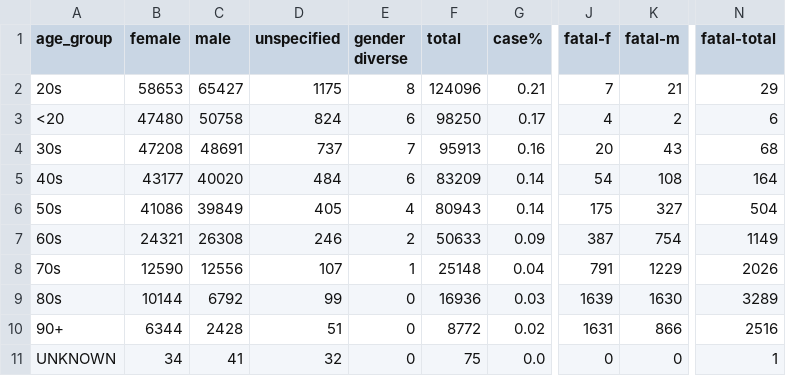
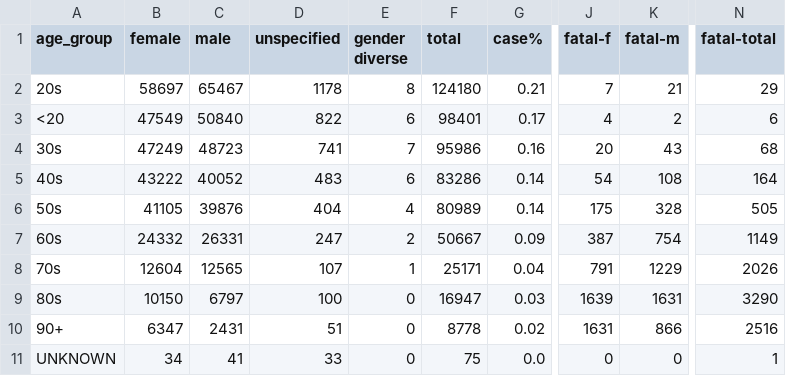
Before and after one commit to tamccullough/covon, a CSV file: datasets/2021/on_cases.csv, drawn as a sheet; only a part is shown, gaps mark what is left out; the diff names each change by its address in the sheet, - before the commit and + after, or states it on an @@ line.

```diff
--- a/datasets/2021/on_cases.csv
+++ b/datasets/2021/on_cases.csv
-B2 (female): 58653
+B2 (female): 58697
-C2 (male): 65427
+C2 (male): 65467
-D2 (unspecified): 1175
+D2 (unspecified): 1178
-F2 (total): 124096
+F2 (total): 124180
-B3 (female): 47480
+B3 (female): 47549
-C3 (male): 50758
+C3 (male): 50840
-D3 (unspecified): 824
+D3 (unspecified): 822
-F3 (total): 98250
+F3 (total): 98401
-B4 (female): 47208
+B4 (female): 47249
-C4 (male): 48691
+C4 (male): 48723
-D4 (unspecified): 737
+D4 (unspecified): 741
-F4 (total): 95913
+F4 (total): 95986
-B5 (female): 43177
+B5 (female): 43222
-C5 (male): 40020
+C5 (male): 40052
-D5 (unspecified): 484
+D5 (unspecified): 483
-F5 (total): 83209
+F5 (total): 83286
-B6 (female): 41086
+B6 (female): 41105
-C6 (male): 39849
+C6 (male): 39876
-D6 (unspecified): 405
+D6 (unspecified): 404
-F6 (total): 80943
+F6 (total): 80989
-K6 (fatal-m): 327
+K6 (fatal-m): 328
-N6 (fatal-total): 504
+N6 (fatal-total): 505
-B7 (female): 24321
+B7 (female): 24332
-C7 (male): 26308
+C7 (male): 26331
-D7 (unspecified): 246
+D7 (unspecified): 247
-F7 (total): 50633
+F7 (total): 50667
-B8 (female): 12590
+B8 (female): 12604
-C8 (male): 12556
+C8 (male): 12565
-F8 (total): 25148
+F8 (total): 25171
-B9 (female): 10144
+B9 (female): 10150
-C9 (male): 6792
+C9 (male): 6797
-D9 (unspecified): 99
+D9 (unspecified): 100
-F9 (total): 16936
+F9 (total): 16947
-K9 (fatal-m): 1630
+K9 (fatal-m): 1631
-N9 (fatal-total): 3289
+N9 (fatal-total): 3290
-B10 (female): 6344
+B10 (female): 6347
-C10 (male): 2428
+C10 (male): 2431
-F10 (total): 8772
+F10 (total): 8778
-D11 (unspecified): 32
+D11 (unspecified): 33
```
Also changed, not shown: datasets/2021/age_groups_recent.csv, datasets/2021/all_cases.csv, 7 other files.
